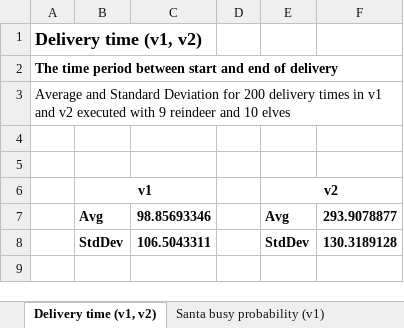
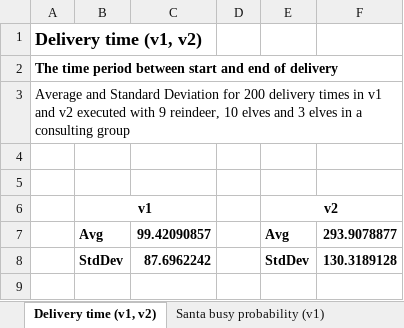
Before and after one commit to fedebrando/SantaClausProblem, an Excel workbook: stats/stats.xlsx, sheet Delivery time (v1, v2), drawn as a sheet; only a part is shown; values as stored, in another font and other column widths than the file's, no borders; the diff covers the shown part only; the diff names each change by its address in the sheet, - before the commit and + after, or states it on an @@ line.

Commit message:
docs: stats for delivery time (v1, v2) completed

```diff
--- a/stats/stats.xlsx (sheet Delivery time (v1, v2))
+++ b/stats/stats.xlsx (sheet Delivery time (v1, v2))
-A3: …with 9 reindeer and 10 elves
+A3: …with 9 reindeer, 10 elves and 3 elves in a consulting group
-C7: 98.85693346
+C7: 99.42090857
-C8: 106.5043311
+C8: 87.6962242
```
Also changed, not shown: other rows of this sheet, sheet Santa busy probability (v1), other sheet tabs, 3 other files.
